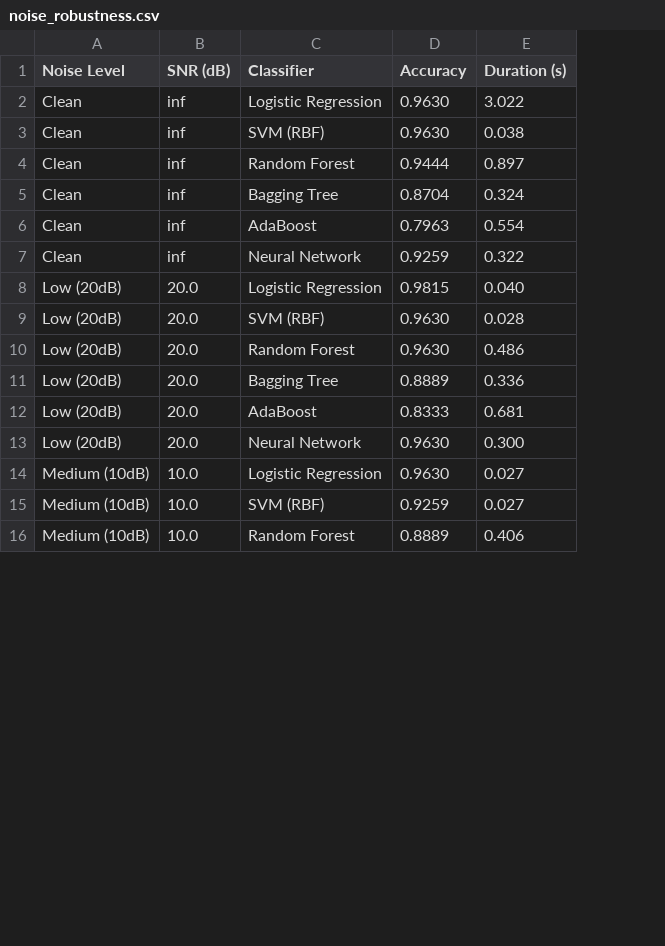
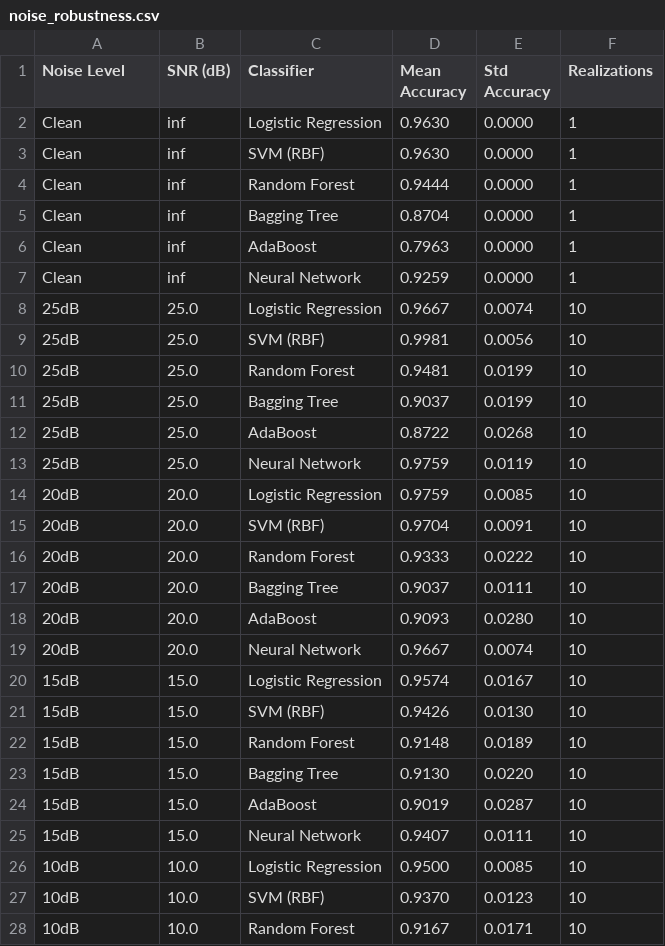
Before and after one commit to yro7/projet_ML, a CSV file: projet_fil_rouge/results/noise_robustness.csv, drawn as a sheet; only a part is shown; removed rows and columns are numbered as before the commit, all else as after; the diff covers the shown part only; the diff names each change by its address in the sheet, - before the commit and + after, or states it on an @@ line.

Commit message:
feat: add noise

```diff
--- a/projet_fil_rouge/results/noise_robustness.csv
+++ b/projet_fil_rouge/results/noise_robustness.csv
-column D (Accuracy), rows 2-16: 0.9630 | 0.9630 | 0.9444 | 0.8704 | 0.7963 | 0.9259 | 0.9815 | 0.9630 | 0.9630 | 0.8889 | 0.8333 | 0.9630 | 0.9630 | 0.9259 | 0.8889
-column E (Duration (s)), rows 2-16: 3.022 | 0.038 | 0.897 | 0.324 | 0.554 | 0.322 | 0.040 | 0.028 | 0.486 | 0.336 | 0.681 | 0.300 | 0.027 | 0.027 | 0.406
+column D (Mean Accuracy), rows 2-7: 0.9630 | 0.9630 | 0.9444 | 0.8704 | 0.7963 | 0.9259; rows 14-19: 0.9759 | 0.9704 | 0.9333 | 0.9037 | 0.9093 | 0.9667; rows 26-28: 0.9500 | 0.9370 | 0.9167
+column E (Std Accuracy), rows 2-7: all 0.0000; rows 14-19: 0.0085 | 0.0091 | 0.0222 | 0.0111 | 0.0280 | 0.0074; rows 26-28: 0.0085 | 0.0123 | 0.0171
+column F (Realizations), rows 2-7: all 1; rows 14-19: all 10; rows 26-28: all 10
+row 8: 25dB | 25.0 | Logistic Regression | 0.9667 | 0.0074 | 10
+row 9: 25dB | 25.0 | SVM (RBF) | 0.9981 | 0.0056 | 10
+row 10: 25dB | 25.0 | Random Forest | 0.9481 | 0.0199 | 10
+row 11: 25dB | 25.0 | Bagging Tree | 0.9037 | 0.0199 | 10
+row 12: 25dB | 25.0 | AdaBoost | 0.8722 | 0.0268 | 10
+row 13: 25dB | 25.0 | Neural Network | 0.9759 | 0.0119 | 10
-A14:A19 (Noise Level): Low (20dB)
+A14:A19 (Noise Level): 20dB
+row 20: 15dB | 15.0 | Logistic Regression | 0.9574 | 0.0167 | 10
+row 21: 15dB | 15.0 | SVM (RBF) | 0.9426 | 0.0130 | 10
+row 22: 15dB | 15.0 | Random Forest | 0.9148 | 0.0189 | 10
+row 23: 15dB | 15.0 | Bagging Tree | 0.9130 | 0.0220 | 10
+row 24: 15dB | 15.0 | AdaBoost | 0.9019 | 0.0287 | 10
+row 25: 15dB | 15.0 | Neural Network | 0.9407 | 0.0111 | 10
-A26:A28 (Noise Level): Medium (10dB)
+A26:A28 (Noise Level): 10dB
```
Also changed, not shown: 6 added rows and 9 edited cells elsewhere in this file, 5 other files.
